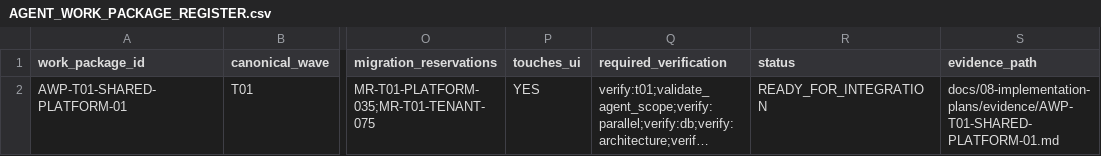
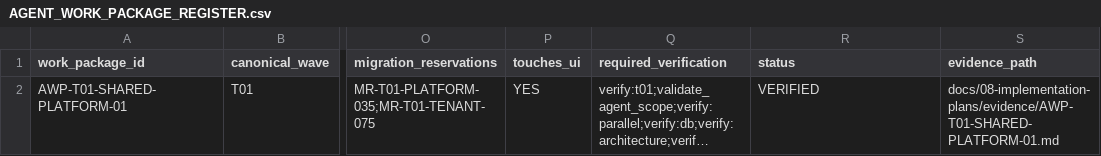
Before and after one commit to vercentlabs/Vercentlabs-erp, a CSV file: docs/02-register/AGENT_WORK_PACKAGE_REGISTER.csv, drawn as a sheet; only a part is shown, gaps mark what is left out; long unchanged cells end in …; the diff names each change by its address in the sheet, - before the commit and + after, or states it on an @@ line.

```diff
--- a/docs/02-register/AGENT_WORK_PACKAGE_REGISTER.csv
+++ b/docs/02-register/AGENT_WORK_PACKAGE_REGISTER.csv
-R2 (status): READY_FOR_INTEGRATION
+R2 (status): VERIFIED
```
Also changed, not shown: docs/02-register/IMPLEMENTATION_EXECUTION_REGISTER.csv, 2 other files.
